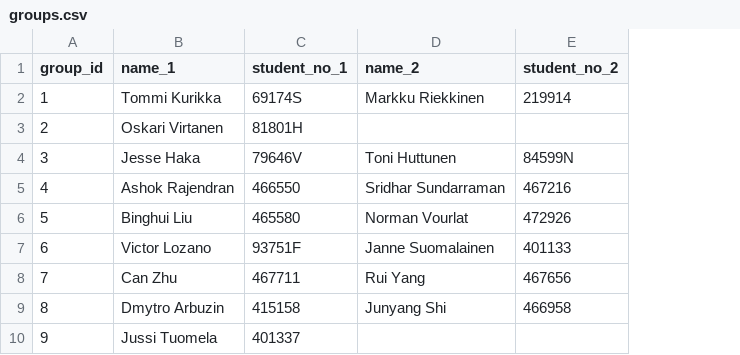
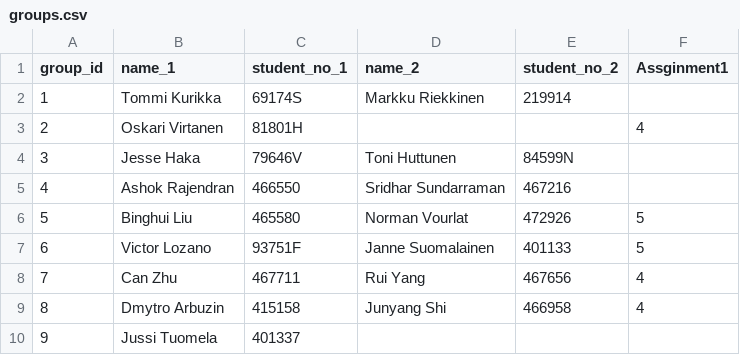
Before and after one commit to dyrobin/Assignments, a CSV file: groups.csv, drawn as a sheet; only a part is shown; the diff names each change by its address in the sheet, - before the commit and + after, or states it on an @@ line.

```diff
--- a/groups.csv
+++ b/groups.csv
+column F (Assginment1), rows 3-9: 4 |  |  | 5 | 5 | 4 | 4
```
Also changed, not shown: 1 other file.
